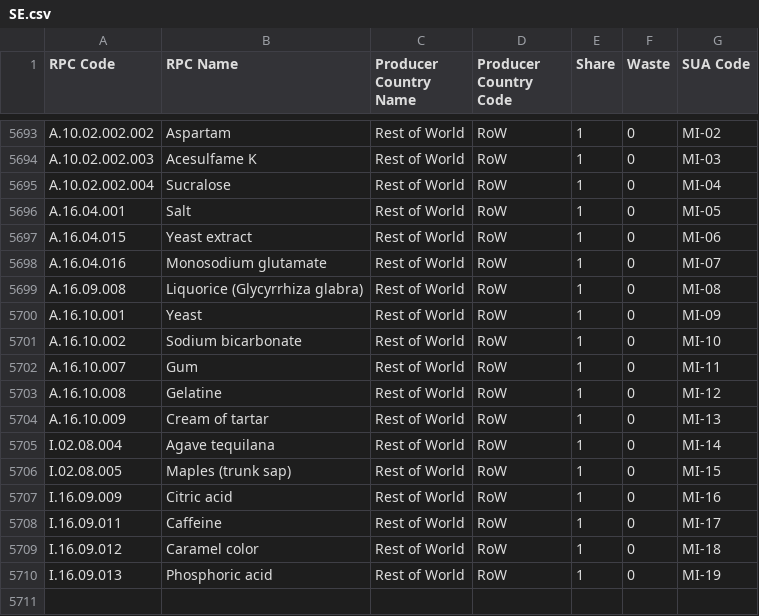
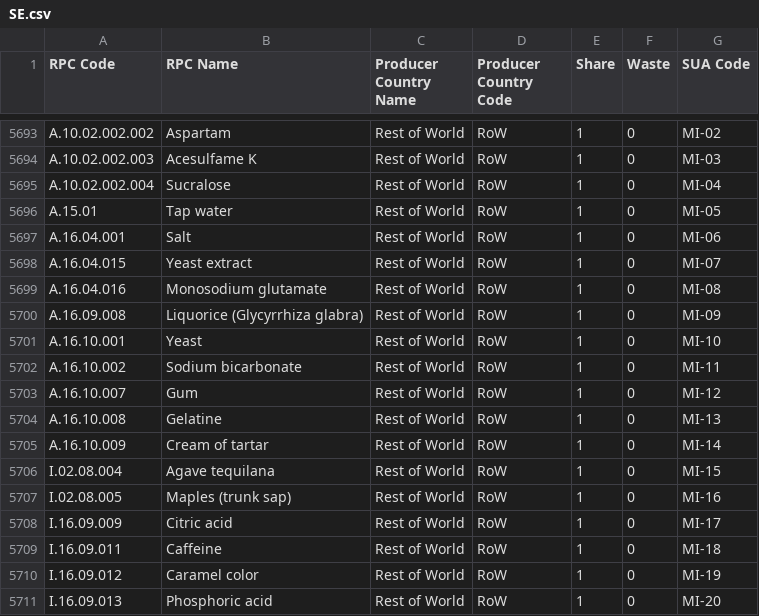
Before and after one commit to SLU-foodsystems/safad, a CSV file: src/default-input-files/SAFAD IP Origin and Waste of RPC/SE.csv, drawn as a sheet; only a part is shown, gaps mark what is left out.

Commit message:
Update SAFAD IP Origin and Waste RPC files

```diff
--- a/src/default-input-files/SAFAD IP Origin and Waste of RPC/SE.csv
+++ b/src/default-input-files/SAFAD IP Origin and Waste of RPC/SE.csv
@@ -5695,16 +5695,17 @@ A.10.02.002.003,Acesulfame K,Rest of World,RoW,1,0,MI-03
 A.10.02.002.004,Sucralose,Rest of World,RoW,1,0,MI-04
-A.16.04.001,Salt,Rest of World,RoW,1,0,MI-05
-A.16.04.015,Yeast extract,Rest of World,RoW,1,0,MI-06
-A.16.04.016,Monosodium glutamate,Rest of World,RoW,1,0,MI-07
-A.16.09.008,Liquorice (Glycyrrhiza glabra),Rest of World,RoW,1,0,MI-08
-A.16.10.001,Yeast,Rest of World,RoW,1,0,MI-09
-A.16.10.002,Sodium bicarbonate,Rest of World,RoW,1,0,MI-10
-A.16.10.007,Gum,Rest of World,RoW,1,0,MI-11
-A.16.10.008,Gelatine,Rest of World,RoW,1,0,MI-12
-A.16.10.009,Cream of tartar,Rest of World,RoW,1,0,MI-13
-I.02.08.004,Agave tequilana,Rest of World,RoW,1,0,MI-14
-I.02.08.005,Maples (trunk sap),Rest of World,RoW,1,0,MI-15
-I.16.09.009,Citric acid,Rest of World,RoW,1,0,MI-16
-I.16.09.011,Caffeine,Rest of World,RoW,1,0,MI-17
-I.16.09.012,Caramel color,Rest of World,RoW,1,0,MI-18
-I.16.09.013,Phosphoric acid,Rest of World,RoW,1,0,MI-19
+A.15.01,Tap water,Rest of World,RoW,1,0,MI-05
+A.16.04.001,Salt,Rest of World,RoW,1,0,MI-06
+A.16.04.015,Yeast extract,Rest of World,RoW,1,0,MI-07
+A.16.04.016,Monosodium glutamate,Rest of World,RoW,1,0,MI-08
+A.16.09.008,Liquorice (Glycyrrhiza glabra),Rest of World,RoW,1,0,MI-09
+A.16.10.001,Yeast,Rest of World,RoW,1,0,MI-10
+A.16.10.002,Sodium bicarbonate,Rest of World,RoW,1,0,MI-11
+A.16.10.007,Gum,Rest of World,RoW,1,0,MI-12
+A.16.10.008,Gelatine,Rest of World,RoW,1,0,MI-13
+A.16.10.009,Cream of tartar,Rest of World,RoW,1,0,MI-14
+I.02.08.004,Agave tequilana,Rest of World,RoW,1,0,MI-15
+I.02.08.005,Maples (trunk sap),Rest of World,RoW,1,0,MI-16
+I.16.09.009,Citric acid,Rest of World,RoW,1,0,MI-17
+I.16.09.011,Caffeine,Rest of World,RoW,1,0,MI-18
+I.16.09.012,Caramel color,Rest of World,RoW,1,0,MI-19
+I.16.09.013,Phosphoric acid,Rest of World,RoW,1,0,MI-20
```
Also changed, not shown: src/default-input-files/SAFAD IP Origin and Waste of RPC/DE.csv, src/default-input-files/SAFAD IP Origin and Waste of RPC/ES.csv, 6 other files.
